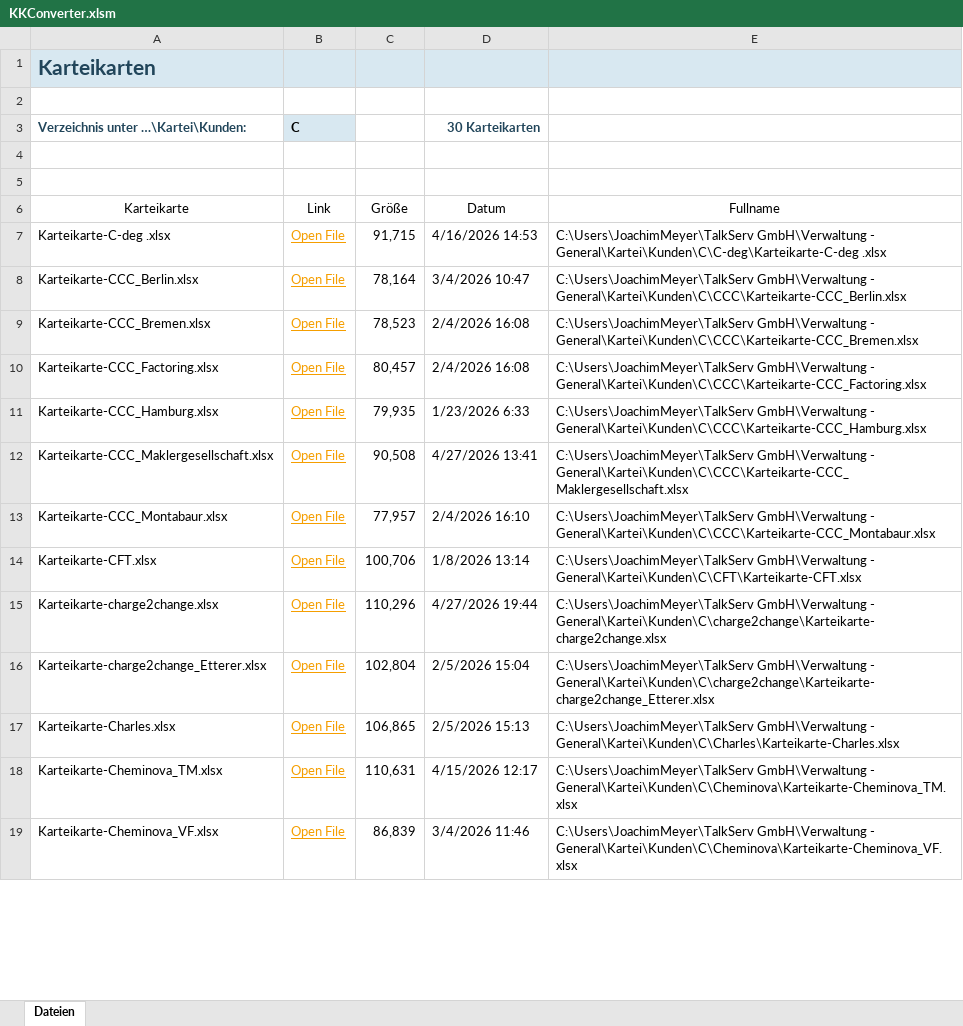
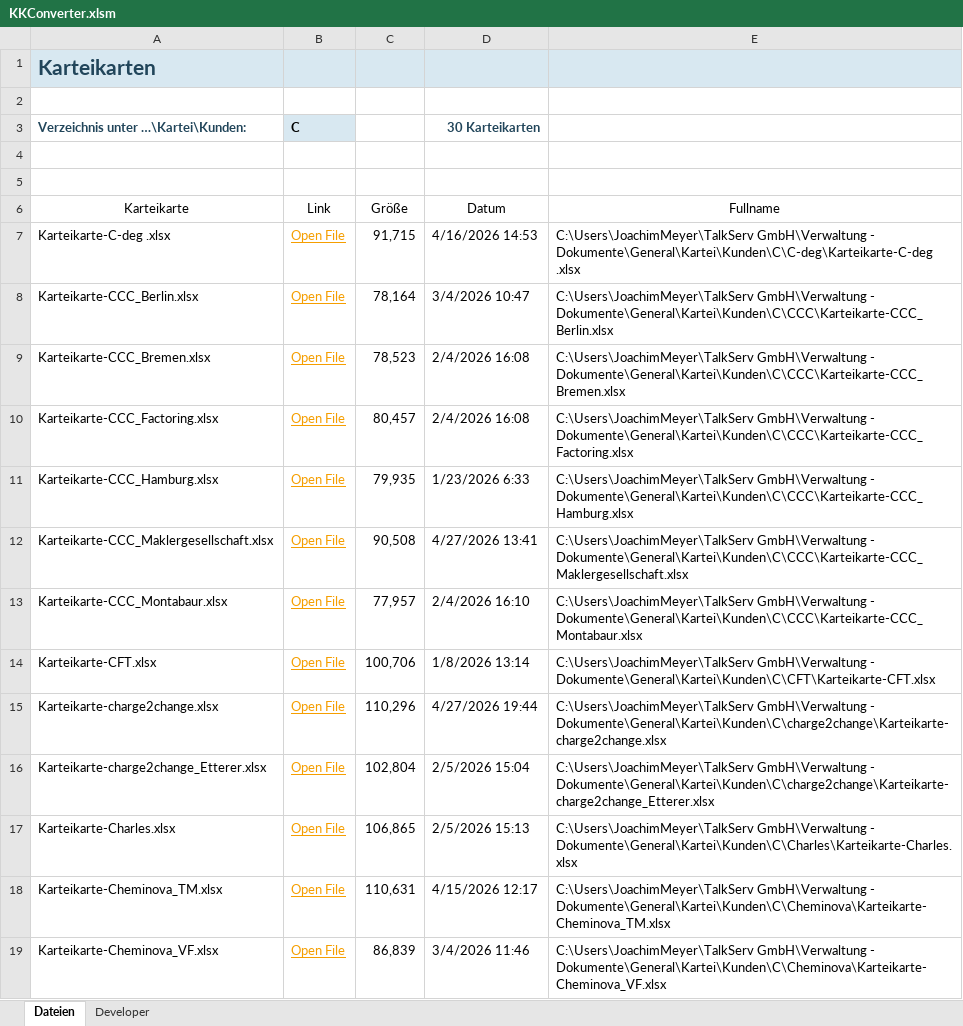
Before and after one commit to JoeMeyer9000/Faktura3, an Excel workbook: KKConverter.xlsm, sheet Dateien, drawn as a sheet; only a part is shown; values as stored, in another font and other column widths than the file's, no borders; charts and pictures and table styles not drawn; the diff covers the shown part only; the diff names each change by its address in the sheet, - before the commit and + after, or states it on an @@ line.

```diff
--- a/KKConverter.xlsm (sheet Dateien)
+++ b/KKConverter.xlsm (sheet Dateien)
@@ sheet tab unhidden: Developer @@
-E7: …GmbH\Verwaltung - General\Kartei\Kunden\C\C-deg\Karteikarte-C-deg .xlsx
+E7: …GmbH\Verwaltung - Dokumente\General\Kartei\Kunden\C\C-deg\Karteikarte-C-deg .xlsx
-E8: …GmbH\Verwaltung - General\Kartei\Kunden\C\CCC\Karteikarte-CCC_Berlin.xlsx
+E8: …GmbH\Verwaltung - Dokumente\General\Kartei\Kunden\C\CCC\Karteikarte-CCC_Berlin.xlsx
-E9: …GmbH\Verwaltung - General\Kartei\Kunden\C\CCC\Karteikarte-CCC_Bremen.xlsx
+E9: …GmbH\Verwaltung - Dokumente\General\Kartei\Kunden\C\CCC\Karteikarte-CCC_Bremen.xlsx
-E10: …GmbH\Verwaltung - General\Kartei\Kunden\C\CCC\Karteikarte-CCC_Factoring.xlsx
+E10: …GmbH\Verwaltung - Dokumente\General\Kartei\Kunden\C\CCC\Karteikarte-CCC_Factoring.xlsx
-E11: …GmbH\Verwaltung - General\Kartei\Kunden\C\CCC\Karteikarte-CCC_Hamburg.xlsx
+E11: …GmbH\Verwaltung - Dokumente\General\Kartei\Kunden\C\CCC\Karteikarte-CCC_Hamburg.xlsx
-E12: …GmbH\Verwaltung - General\Kartei\Kunden\C\CCC\Karteikarte-CCC_Maklergesellschaft.xlsx
+E12: …GmbH\Verwaltung - Dokumente\General\Kartei\Kunden\C\CCC\Karteikarte-CCC_Maklergesellschaft.xlsx
-E13: …GmbH\Verwaltung - General\Kartei\Kunden\C\CCC\Karteikarte-CCC_Montabaur.xlsx
+E13: …GmbH\Verwaltung - Dokumente\General\Kartei\Kunden\C\CCC\Karteikarte-CCC_Montabaur.xlsx
-E14: …GmbH\Verwaltung - General\Kartei\Kunden\C\CFT\Karteikarte-CFT.xlsx
+E14: …GmbH\Verwaltung - Dokumente\General\Kartei\Kunden\C\CFT\Karteikarte-CFT.xlsx
-E15: …GmbH\Verwaltung - General\Kartei\Kunden\C\charge2change\Karteikarte-charge2change.xlsx
+E15: …GmbH\Verwaltung - Dokumente\General\Kartei\Kunden\C\charge2change\Karteikarte-charge2change.xlsx
-E16: …GmbH\Verwaltung - General\Kartei\Kunden\C\charge2change\Karteikarte-charge2change_Etterer.xlsx
+E16: …GmbH\Verwaltung - Dokumente\General\Kartei\Kunden\C\charge2change\Karteikarte-charge2change_Etterer.xlsx
-E17: …GmbH\Verwaltung - General\Kartei\Kunden\C\Charles\Karteikarte-Charles.xlsx
+E17: …GmbH\Verwaltung - Dokumente\General\Kartei\Kunden\C\Charles\Karteikarte-Charles.xlsx
-E18: …GmbH\Verwaltung - General\Kartei\Kunden\C\Cheminova\Karteikarte-Cheminova_TM.xlsx
+E18: …GmbH\Verwaltung - Dokumente\General\Kartei\Kunden\C\Cheminova\Karteikarte-Cheminova_TM.xlsx
-E19: …GmbH\Verwaltung - General\Kartei\Kunden\C\Cheminova\Karteikarte-Cheminova_VF.xlsx
+E19: …GmbH\Verwaltung - Dokumente\General\Kartei\Kunden\C\Cheminova\Karteikarte-Cheminova_VF.xlsx
```
Also changed, not shown: 17 edited cells elsewhere in this sheet, 1 other file.
